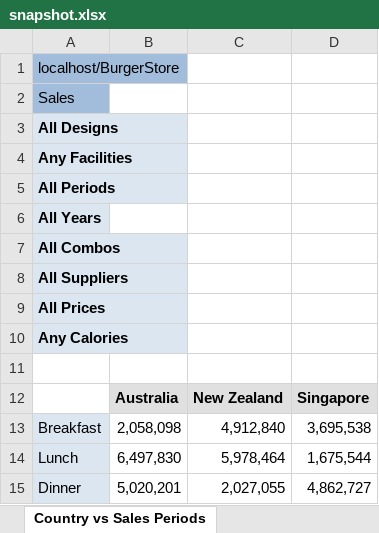
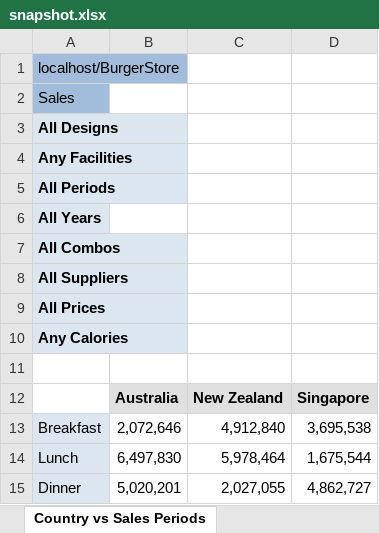
Before and after one commit to atyndall/cits3401, an Excel workbook: Assignment1/snapshot.xlsx, sheet Country vs Sales Periods, drawn as a sheet; values as stored, in another font and other column widths than the file's, no borders; the diff names each change by its address in the sheet, - before the commit and + after, or states it on an @@ line.

```diff
--- a/Assignment1/snapshot.xlsx (sheet Country vs Sales Periods)
+++ b/Assignment1/snapshot.xlsx (sheet Country vs Sales Periods)
-B13: 2,058,098
+B13: 2,072,646
```
Also changed, not shown: sheet Price vs Calories, sheet Suppliers vs Years, sheet Facilities vs Years, sheet Designs vs Years, other sheet tabs, Assignment1/data-import.xlsx.
